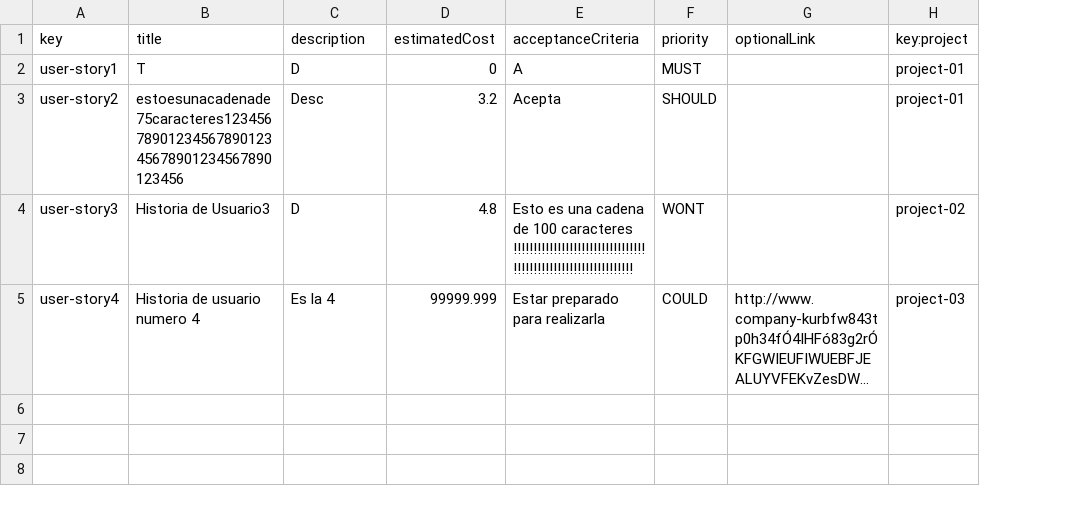
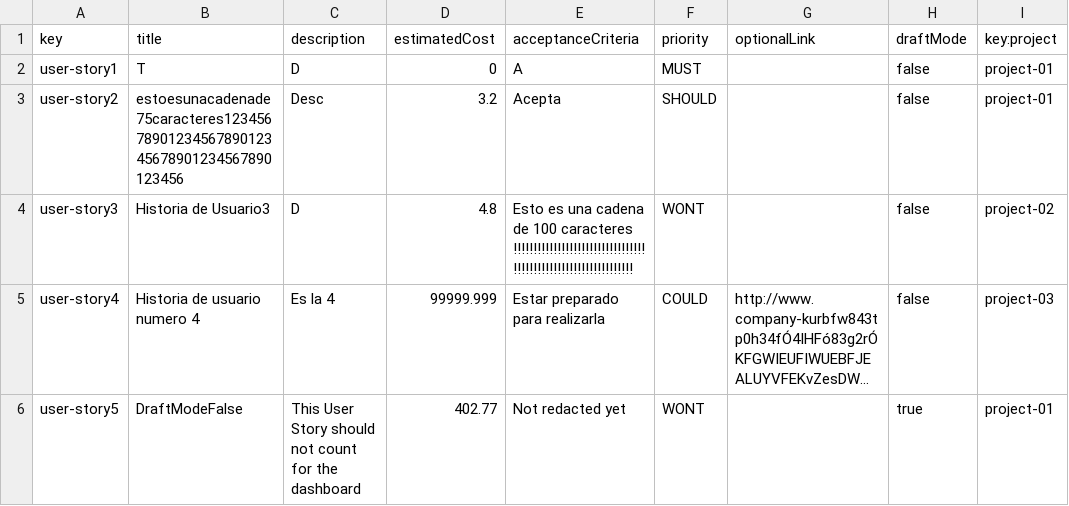
Before and after one commit to pabalcber/C3.039-Acme-SF, a CSV file: src/main/webapp/WEB-INF/resources/sample-data/user-story.csv, drawn as a sheet; long unchanged cells end in …; the diff names each change by its address in the sheet, - before the commit and + after, or states it on an @@ line.

Commit message:
Fix: Draftmode issues with project/userStory/ManagerDashboard

```diff
--- a/src/main/webapp/WEB-INF/resources/sample-data/user-story.csv
+++ b/src/main/webapp/WEB-INF/resources/sample-data/user-story.csv
+column H (draftMode), rows 2-5: all false
+row 6: user-story5 | DraftModeFalse | This User Story should not count for the dashboard | 402.77 | Not redacted yet | WONT |  | true | project-01
```
Also changed, not shown: src/main/webapp/WEB-INF/resources/sample-data/project.csv, 1 other file.
